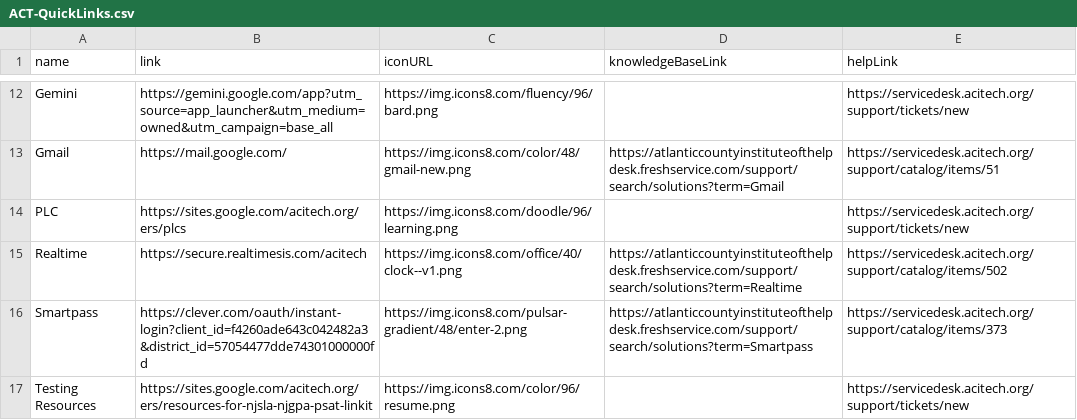
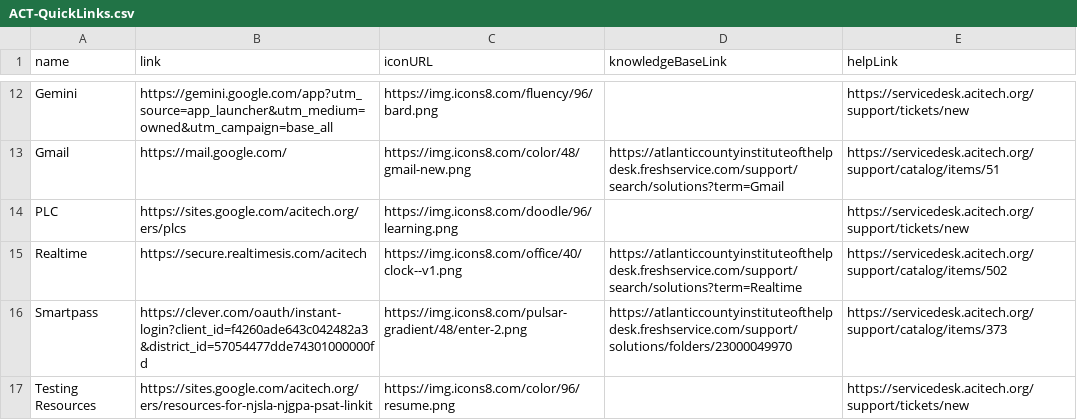
Before and after one commit to website-acit/acitech.org, a CSV file: ACT-QuickLinks.csv, drawn as a sheet; only a part is shown, gaps mark what is left out.

Commit message:
update quicklinks

```diff
--- a/ACT-QuickLinks.csv
+++ b/ACT-QuickLinks.csv
@@ -15,3 +15,3 @@ PLC,https://sites.google.com/acitech.org/ers/plcs,https://img.icons8.com/doodle/
 Realtime,https://secure.realtimesis.com/acitech,https://img.icons8.com/office/40/clock--v1.png,https://atlanticcountyinstituteofthelpdesk.freshservice.com/support/search/solutions?term=Realtime,https://servicedesk.acitech.org/support/catalog/items/502
-Smartpass,https://clever.com/oauth/instant-login?client_id=f4260ade643c042482a3&district_id=57054477dde74301000000fd,https://img.icons8.com/pulsar-gradient/48/enter-2.png,https://atlanticcountyinstituteofthelpdesk.freshservice.com/support/search/solutions?term=Smartpass,https://servicedesk.acitech.org/support/catalog/items/373
+Smartpass,https://clever.com/oauth/instant-login?client_id=f4260ade643c042482a3&district_id=57054477dde74301000000fd,https://img.icons8.com/pulsar-gradient/48/enter-2.png,https://atlanticcountyinstituteofthelpdesk.freshservice.com/support/solutions/folders/23000049970,https://servicedesk.acitech.org/support/catalog/items/373
 Testing Resources,https://sites.google.com/acitech.org/ers/resources-for-njsla-njgpa-psat-linkit,https://img.icons8.com/color/96/resume.png,,https://servicedesk.acitech.org/support/tickets/new
```
Also changed, not shown: 1 other file.
